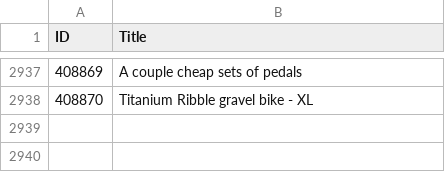
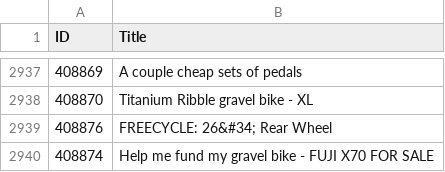
Before and after one commit to 12v/lfgss, a CSV file: data.csv, drawn as a sheet; only a part is shown, gaps mark what is left out; the diff names each change by its address in the sheet, - before the commit and + after, or states it on an @@ line.

```diff
--- a/data.csv
+++ b/data.csv
+row 2939: 408876 | FREECYCLE: 26&#34; Rear Wheel
+row 2940: 408874 | Help me fund my gravel bike - FUJI X70 FOR SALE
```
